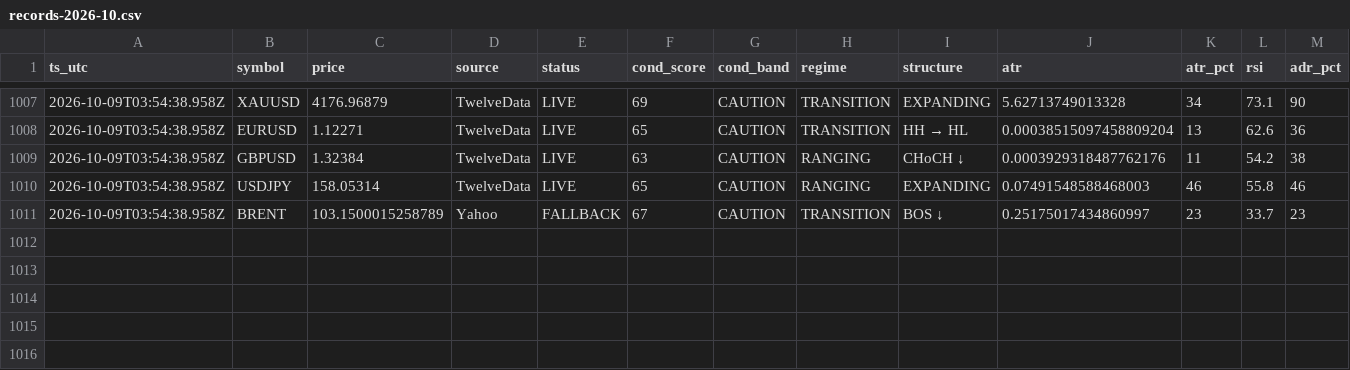
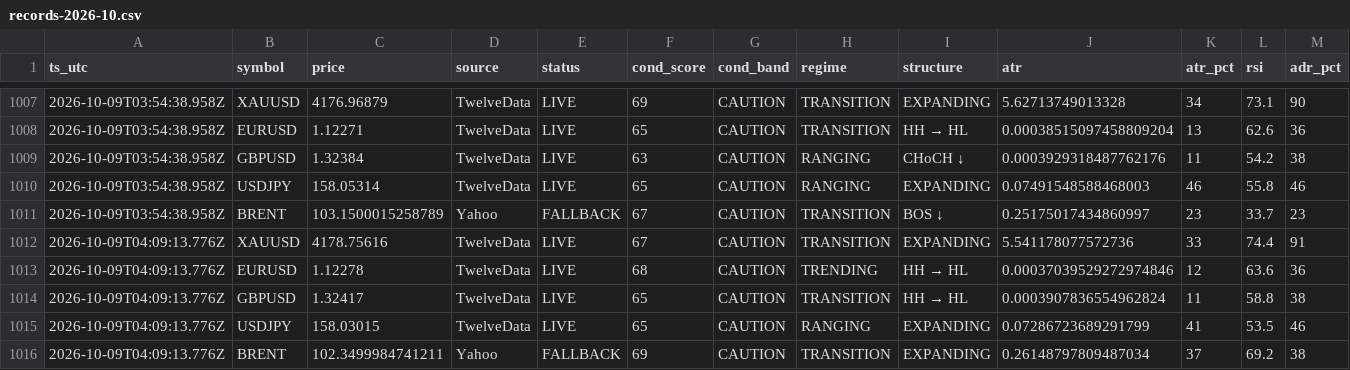
Before and after one commit to hamedezzati1362/TradingOS, a CSV file: records-2026-10.csv, drawn as a sheet; only a part is shown, gaps mark what is left out; rows hold the shown columns only; the diff names each change by its address in the sheet, - before the commit and + after, or states it on an @@ line.

Commit message:
history 2026-10-09T04:09:13Z

```diff
--- a/records-2026-10.csv
+++ b/records-2026-10.csv
+row 1012: 2026-10-09T04:09:13.776Z | XAUUSD | 4178.75616 | TwelveData | LIVE | 67 | CAUTION | TRANSITION | EXPANDING | 5.541178077572736 | 33 | 74.4 | 91
+row 1013: 2026-10-09T04:09:13.776Z | EURUSD | 1.12278 | TwelveData | LIVE | 68 | CAUTION | TRENDING | HH → HL | 0.00037039529272974846 | 12 | 63.6 | 36
+row 1014: 2026-10-09T04:09:13.776Z | GBPUSD | 1.32417 | TwelveData | LIVE | 65 | CAUTION | TRANSITION | HH → HL | 0.0003907836554962824 | 11 | 58.8 | 38
+row 1015: 2026-10-09T04:09:13.776Z | USDJPY | 158.03015 | TwelveData | LIVE | 65 | CAUTION | RANGING | EXPANDING | 0.07286723689291799 | 41 | 53.5 | 46
+row 1016: 2026-10-09T04:09:13.776Z | BRENT | 102.3499984741211 | Yahoo | FALLBACK | 69 | CAUTION | TRANSITION | EXPANDING | 0.26148797809487034 | 37 | 69.2 | 38
```
